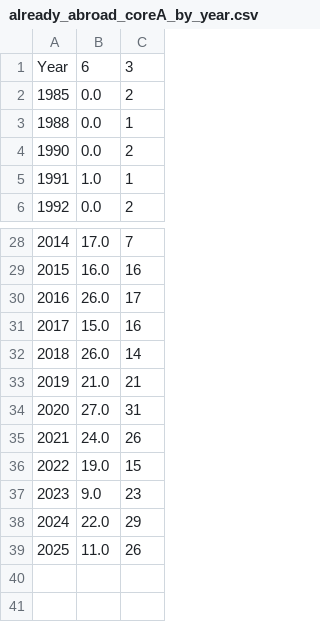
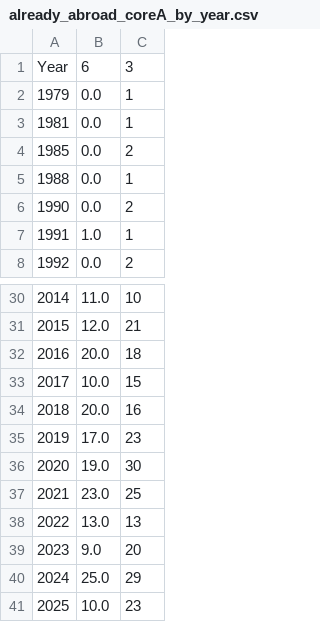
Before and after one commit to jtapolcai/corePaperList, a CSV file: doc/figures/already_abroad_coreA_by_year.csv, drawn as a sheet; only a part is shown, gaps mark what is left out; the diff covers the shown part only.

```diff
--- a/doc/figures/already_abroad_coreA_by_year.csv
+++ b/doc/figures/already_abroad_coreA_by_year.csv
@@ -1,2 +1,4 @@
 Year,6,3
+1979,0.0,1
+1981,0.0,1
 1985,0.0,2
@@ -28,12 +30,12 @@ Year,6,3
-2014,17.0,7
-2015,16.0,16
-2016,26.0,17
-2017,15.0,16
-2018,26.0,14
-2019,21.0,21
-2020,27.0,31
-2021,24.0,26
-2022,19.0,15
-2023,9.0,23
-2024,22.0,29
-2025,11.0,26
+2014,11.0,10
+2015,12.0,21
+2016,20.0,18
+2017,10.0,15
+2018,20.0,16
+2019,17.0,23
+2020,19.0,30
+2021,23.0,25
+2022,13.0,13
+2023,9.0,20
+2024,25.0,29
+2025,10.0,23
```
Also changed, not shown: 32 edited cells elsewhere in this file, doc/figures/already_abroad_coreAstar_by_year.csv, doc/figures/hungarian_coreAstar_by_year.csv, 14 other files.
